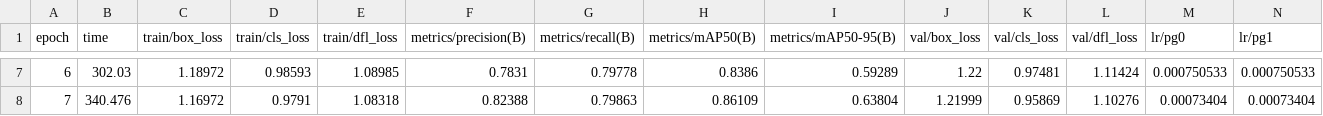
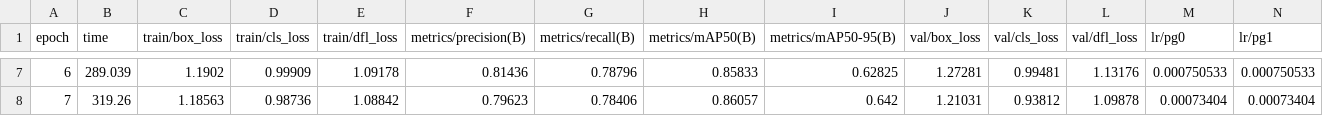
Before and after one commit to lfiathan/2Phase-Object-Detection, a CSV file: runs/detect/yolov8_phase2_fine/results.csv, drawn as a sheet; only a part is shown, gaps mark what is left out; the diff covers the shown part only; the diff names each change by its address in the sheet, - before the commit and + after, or states it on an @@ line.

Commit message:
Update YOLOv8 training configuration and results; adjust image size and batch size, add new dataset, and update performance metrics

```diff
--- a/runs/detect/yolov8_phase2_fine/results.csv
+++ b/runs/detect/yolov8_phase2_fine/results.csv
-B7 (time): 302.03
+B7 (time): 289.039
-C7 (train/box_loss): 1.18972
+C7 (train/box_loss): 1.1902
-D7 (train/cls_loss): 0.98593
+D7 (train/cls_loss): 0.99909
-E7 (train/dfl_loss): 1.08985
+E7 (train/dfl_loss): 1.09178
-F7 (metrics/precision(B)): 0.7831
+F7 (metrics/precision(B)): 0.81436
-G7 (metrics/recall(B)): 0.79778
+G7 (metrics/recall(B)): 0.78796
-H7 (metrics/mAP50(B)): 0.8386
+H7 (metrics/mAP50(B)): 0.85833
-I7 (metrics/mAP50-95(B)): 0.59289
+I7 (metrics/mAP50-95(B)): 0.62825
-J7 (val/box_loss): 1.22
+J7 (val/box_loss): 1.27281
-K7 (val/cls_loss): 0.97481
+K7 (val/cls_loss): 0.99481
-L7 (val/dfl_loss): 1.11424
+L7 (val/dfl_loss): 1.13176
-B8 (time): 340.476
+B8 (time): 319.26
-C8 (train/box_loss): 1.16972
+C8 (train/box_loss): 1.18563
-D8 (train/cls_loss): 0.9791
+D8 (train/cls_loss): 0.98736
-E8 (train/dfl_loss): 1.08318
+E8 (train/dfl_loss): 1.08842
-F8 (metrics/precision(B)): 0.82388
+F8 (metrics/precision(B)): 0.79623
-G8 (metrics/recall(B)): 0.79863
+G8 (metrics/recall(B)): 0.78406
-H8 (metrics/mAP50(B)): 0.86109
+H8 (metrics/mAP50(B)): 0.86057
-I8 (metrics/mAP50-95(B)): 0.63804
+I8 (metrics/mAP50-95(B)): 0.642
-J8 (val/box_loss): 1.21999
+J8 (val/box_loss): 1.21031
-K8 (val/cls_loss): 0.95869
+K8 (val/cls_loss): 0.93812
-L8 (val/dfl_loss): 1.10276
+L8 (val/dfl_loss): 1.09878
```
Also changed, not shown: 109 edited cells elsewhere in this file, runs/detect/yolov8_phase1_coarse/results.csv, 27 other files.
